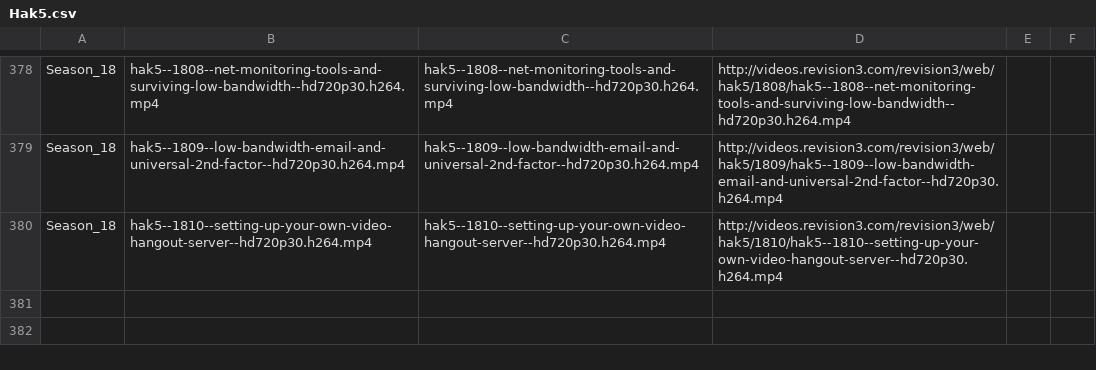
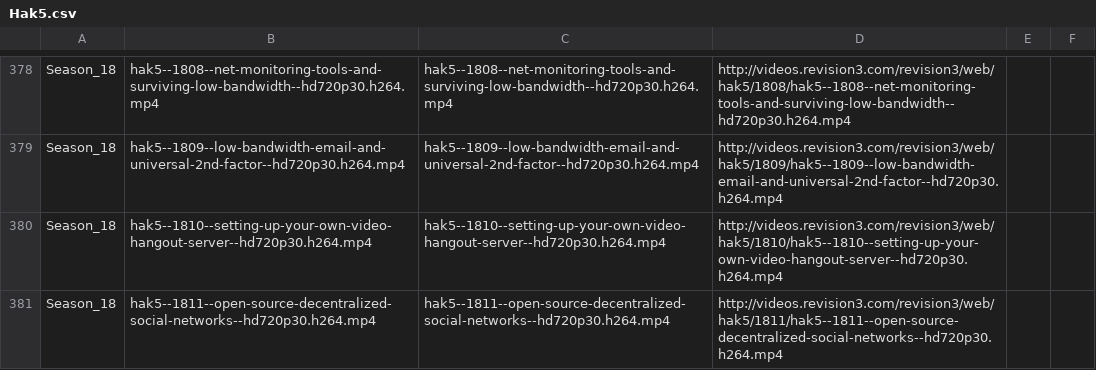
Before and after one commit to blebo/hak5, a CSV file: episodes.list.d/Hak5.csv, drawn as a sheet; only a part is shown, gaps mark what is left out.

```diff
--- a/episodes.list.d/Hak5.csv
+++ b/episodes.list.d/Hak5.csv
@@ -380 +380,2 @@ Season_18	hak5--1809--low-bandwidth-email-and-universal-2nd-factor--hd720p30.h26
 Season_18	hak5--1810--setting-up-your-own-video-hangout-server--hd720p30.h264.mp4	hak5--1810--setting-up-your-own-video-hangout-server--hd720p30.h264.mp4	http://videos.revision3.com/revision3/web/hak5/1810/hak5--1810--setting-up-your-own-video-hangout-server--hd720p30.h264.mp4		
+Season_18	hak5--1811--open-source-decentralized-social-networks--hd720p30.h264.mp4	hak5--1811--open-source-decentralized-social-networks--hd720p30.h264.mp4	http://videos.revision3.com/revision3/web/hak5/1811/hak5--1811--open-source-decentralized-social-networks--hd720p30.h264.mp4		
```
Also changed, not shown: episodes.list.d/TekThing.csv, 6 other files.
